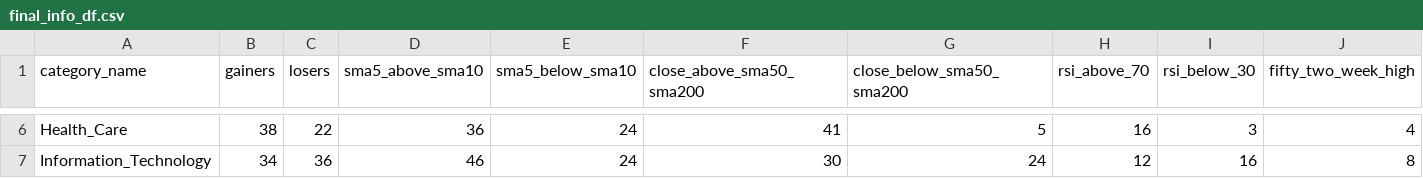
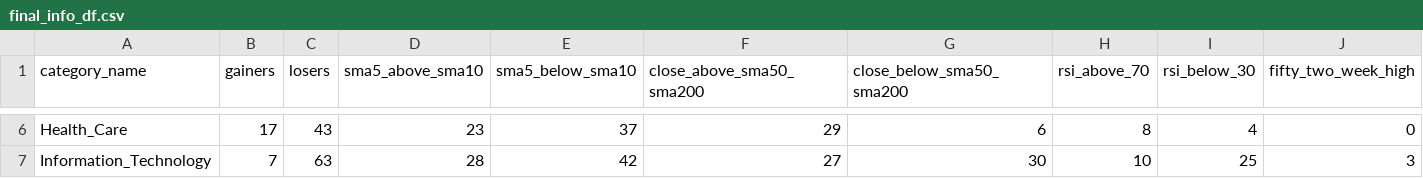
Before and after one commit to bhattathakur/snpdaily, a CSV file: final_info_df.csv, drawn as a sheet; only a part is shown, gaps mark what is left out; the diff covers the shown part only; the diff names each change by its address in the sheet, - before the commit and + after, or states it on an @@ line.

```diff
--- a/final_info_df.csv
+++ b/final_info_df.csv
-B6 (gainers): 38
+B6 (gainers): 17
-C6 (losers): 22
+C6 (losers): 43
-D6 (sma5_above_sma10): 36
+D6 (sma5_above_sma10): 23
-E6 (sma5_below_sma10): 24
+E6 (sma5_below_sma10): 37
-F6 (close_above_sma50_sma200): 41
+F6 (close_above_sma50_sma200): 29
-G6 (close_below_sma50_sma200): 5
+G6 (close_below_sma50_sma200): 6
-H6 (rsi_above_70): 16
+H6 (rsi_above_70): 8
-I6 (rsi_below_30): 3
+I6 (rsi_below_30): 4
-J6 (fifty_two_week_high): 4
+J6 (fifty_two_week_high): 0
-B7 (gainers): 34
+B7 (gainers): 7
-C7 (losers): 36
+C7 (losers): 63
-D7 (sma5_above_sma10): 46
+D7 (sma5_above_sma10): 28
-E7 (sma5_below_sma10): 24
+E7 (sma5_below_sma10): 42
-F7 (close_above_sma50_sma200): 30
+F7 (close_above_sma50_sma200): 27
-G7 (close_below_sma50_sma200): 24
+G7 (close_below_sma50_sma200): 30
-H7 (rsi_above_70): 12
+H7 (rsi_above_70): 10
-I7 (rsi_below_30): 16
+I7 (rsi_below_30): 25
-J7 (fifty_two_week_high): 8
+J7 (fifty_two_week_high): 3
```
Also changed, not shown: 156 edited cells elsewhere in this file, df_combined.csv, df_dow.csv, 3 other files.
